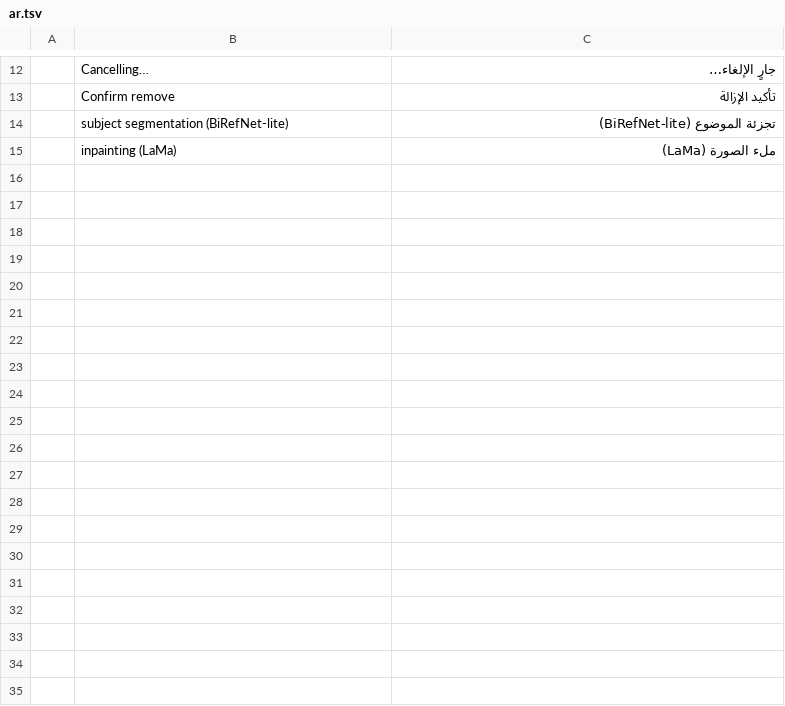
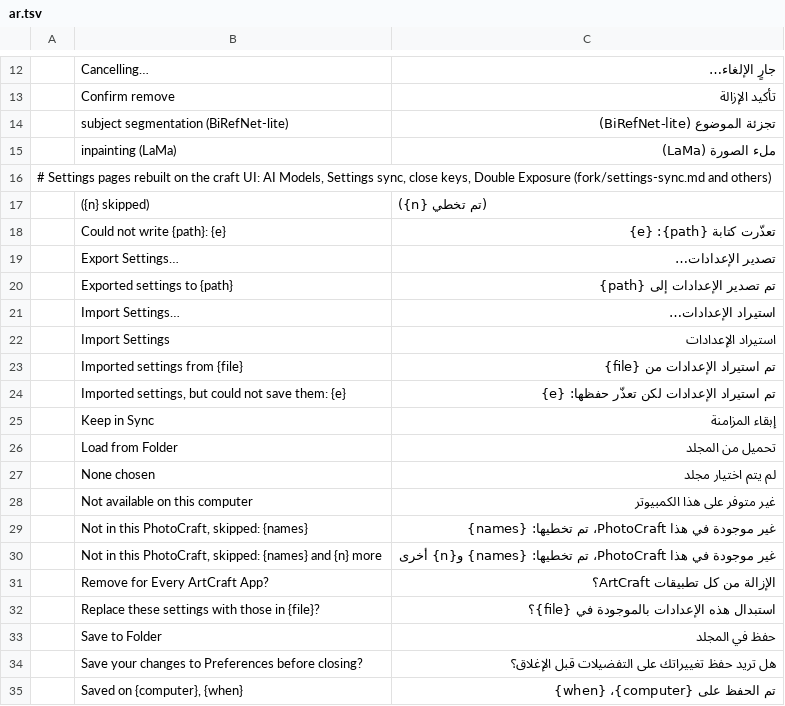
Before and after one commit to techneissa/photocraft, a TSV file: fork/i18n/ar.tsv, drawn as a sheet; only a part is shown, gaps mark what is left out; the diff covers the shown part only.

```diff
--- a/fork/i18n/ar.tsv
+++ b/fork/i18n/ar.tsv
@@ -15 +15,21 @@
 	inpainting (LaMa)	ملء الصورة (LaMa)
+# Settings pages rebuilt on the craft UI: AI Models, Settings sync, close keys, Double Exposure (fork/settings-sync.md and others)
+	 ({n} skipped)	 (تم تخطي {n})
+	Could not write {path}: {e}	تعذّرت كتابة {path}: {e}
+	Export Settings…	تصدير الإعدادات…
+	Exported settings to {path}	تم تصدير الإعدادات إلى {path}
+	Import Settings…	استيراد الإعدادات…
+	Import Settings	استيراد الإعدادات
+	Imported settings from {file}	تم استيراد الإعدادات من {file}
+	Imported settings, but could not save them: {e}	تم استيراد الإعدادات لكن تعذّر حفظها: {e}
+	Keep in Sync	إبقاء المزامنة
+	Load from Folder	تحميل من المجلد
+	None chosen	لم يتم اختيار مجلد
+	Not available on this computer	غير متوفر على هذا الكمبيوتر
+	Not in this PhotoCraft, skipped: {names}	غير موجودة في هذا PhotoCraft، تم تخطيها: {names}
+	Not in this PhotoCraft, skipped: {names} and {n} more	غير موجودة في هذا PhotoCraft، تم تخطيها: {names} و{n} أخرى
+	Remove for Every ArtCraft App?	الإزالة من كل تطبيقات ArtCraft؟
+	Replace these settings with those in {file}?	استبدال هذه الإعدادات بالموجودة في {file}؟
+	Save to Folder	حفظ في المجلد
+	Save your changes to Preferences before closing?	هل تريد حفظ تغييراتك على التفضيلات قبل الإغلاق؟
+	Saved on {computer}, {when}	تم الحفظ على {computer}، {when}
```
Also changed, not shown: 28 added rows elsewhere in this file, fork/i18n/sv.tsv, 44 other files.
